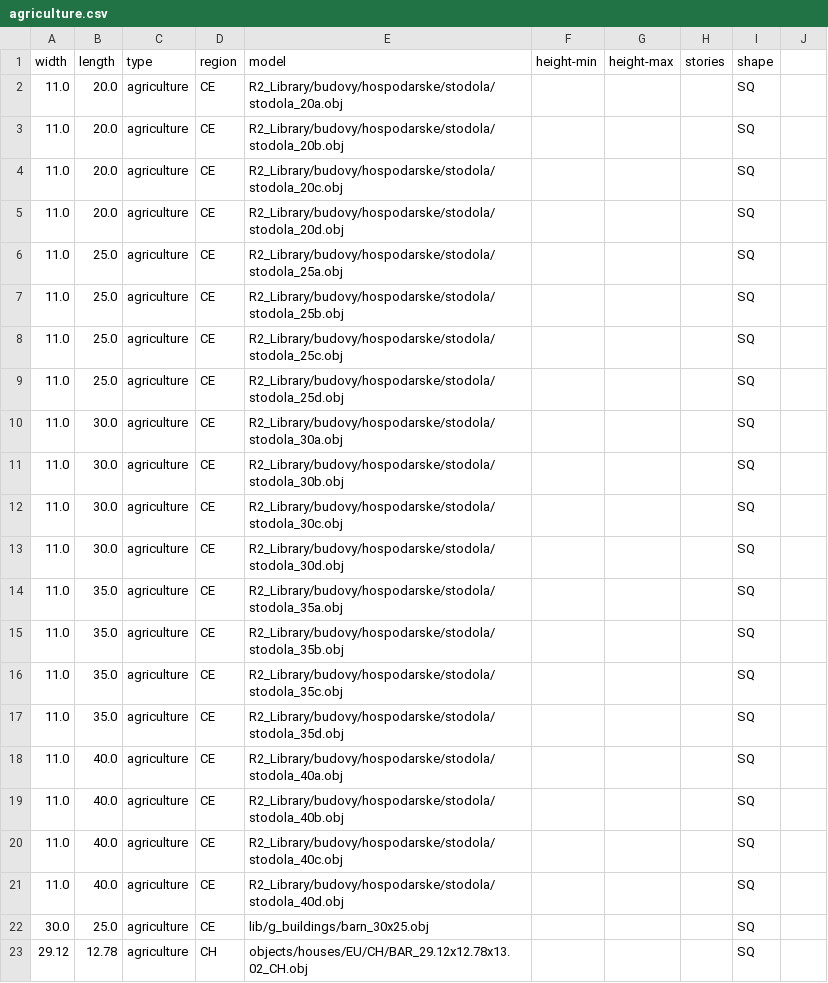
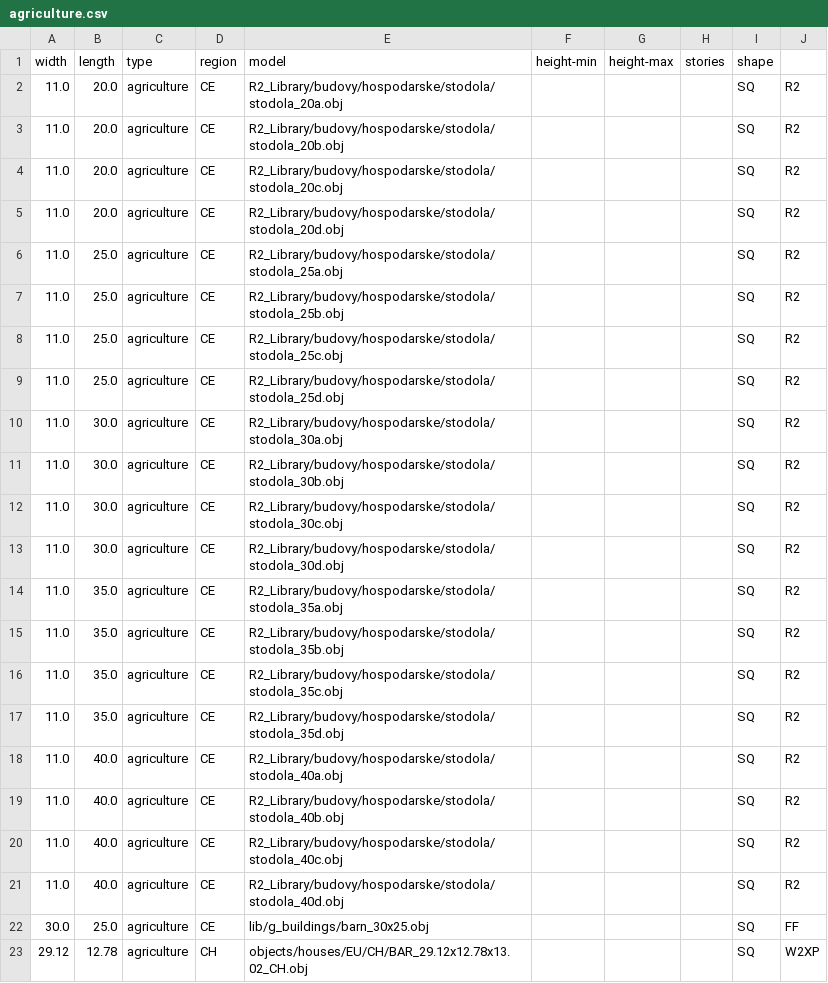
Before and after one commit to gizmosellsbunnys/world-models, a CSV file: agriculture.csv, drawn as a sheet.

```diff
--- a/agriculture.csv
+++ b/agriculture.csv
@@ -1,23 +1,23 @@
 width,length,type,region,model,height-min,height-max,stories,shape
-11.0,20.0,agriculture,CE,R2_Library/budovy/hospodarske/stodola/stodola_20a.obj,,,,SQ
-11.0,20.0,agriculture,CE,R2_Library/budovy/hospodarske/stodola/stodola_20b.obj,,,,SQ
-11.0,20.0,agriculture,CE,R2_Library/budovy/hospodarske/stodola/stodola_20c.obj,,,,SQ
-11.0,20.0,agriculture,CE,R2_Library/budovy/hospodarske/stodola/stodola_20d.obj,,,,SQ
-11.0,25.0,agriculture,CE,R2_Library/budovy/hospodarske/stodola/stodola_25a.obj,,,,SQ
-11.0,25.0,agriculture,CE,R2_Library/budovy/hospodarske/stodola/stodola_25b.obj,,,,SQ
-11.0,25.0,agriculture,CE,R2_Library/budovy/hospodarske/stodola/stodola_25c.obj,,,,SQ
-11.0,25.0,agriculture,CE,R2_Library/budovy/hospodarske/stodola/stodola_25d.obj,,,,SQ
-11.0,30.0,agriculture,CE,R2_Library/budovy/hospodarske/stodola/stodola_30a.obj,,,,SQ
-11.0,30.0,agriculture,CE,R2_Library/budovy/hospodarske/stodola/stodola_30b.obj,,,,SQ
-11.0,30.0,agriculture,CE,R2_Library/budovy/hospodarske/stodola/stodola_30c.obj,,,,SQ
-11.0,30.0,agriculture,CE,R2_Library/budovy/hospodarske/stodola/stodola_30d.obj,,,,SQ
-11.0,35.0,agriculture,CE,R2_Library/budovy/hospodarske/stodola/stodola_35a.obj,,,,SQ
-11.0,35.0,agriculture,CE,R2_Library/budovy/hospodarske/stodola/stodola_35b.obj,,,,SQ
-11.0,35.0,agriculture,CE,R2_Library/budovy/hospodarske/stodola/stodola_35c.obj,,,,SQ
-11.0,35.0,agriculture,CE,R2_Library/budovy/hospodarske/stodola/stodola_35d.obj,,,,SQ
-11.0,40.0,agriculture,CE,R2_Library/budovy/hospodarske/stodola/stodola_40a.obj,,,,SQ
-11.0,40.0,agriculture,CE,R2_Library/budovy/hospodarske/stodola/stodola_40b.obj,,,,SQ
-11.0,40.0,agriculture,CE,R2_Library/budovy/hospodarske/stodola/stodola_40c.obj,,,,SQ
-11.0,40.0,agriculture,CE,R2_Library/budovy/hospodarske/stodola/stodola_40d.obj,,,,SQ
-30.0,25.0,agriculture,CE,lib/g_buildings/barn_30x25.obj,,,,SQ
-29.12,12.78,agriculture,CH,objects/houses/EU/CH/BAR_29.12x12.78x13.02_CH.obj,,,,SQ
+11.0,20.0,agriculture,CE,R2_Library/budovy/hospodarske/stodola/stodola_20a.obj,,,,SQ,R2
+11.0,20.0,agriculture,CE,R2_Library/budovy/hospodarske/stodola/stodola_20b.obj,,,,SQ,R2
+11.0,20.0,agriculture,CE,R2_Library/budovy/hospodarske/stodola/stodola_20c.obj,,,,SQ,R2
+11.0,20.0,agriculture,CE,R2_Library/budovy/hospodarske/stodola/stodola_20d.obj,,,,SQ,R2
+11.0,25.0,agriculture,CE,R2_Library/budovy/hospodarske/stodola/stodola_25a.obj,,,,SQ,R2
+11.0,25.0,agriculture,CE,R2_Library/budovy/hospodarske/stodola/stodola_25b.obj,,,,SQ,R2
+11.0,25.0,agriculture,CE,R2_Library/budovy/hospodarske/stodola/stodola_25c.obj,,,,SQ,R2
+11.0,25.0,agriculture,CE,R2_Library/budovy/hospodarske/stodola/stodola_25d.obj,,,,SQ,R2
+11.0,30.0,agriculture,CE,R2_Library/budovy/hospodarske/stodola/stodola_30a.obj,,,,SQ,R2
+11.0,30.0,agriculture,CE,R2_Library/budovy/hospodarske/stodola/stodola_30b.obj,,,,SQ,R2
+11.0,30.0,agriculture,CE,R2_Library/budovy/hospodarske/stodola/stodola_30c.obj,,,,SQ,R2
+11.0,30.0,agriculture,CE,R2_Library/budovy/hospodarske/stodola/stodola_30d.obj,,,,SQ,R2
+11.0,35.0,agriculture,CE,R2_Library/budovy/hospodarske/stodola/stodola_35a.obj,,,,SQ,R2
+11.0,35.0,agriculture,CE,R2_Library/budovy/hospodarske/stodola/stodola_35b.obj,,,,SQ,R2
+11.0,35.0,agriculture,CE,R2_Library/budovy/hospodarske/stodola/stodola_35c.obj,,,,SQ,R2
+11.0,35.0,agriculture,CE,R2_Library/budovy/hospodarske/stodola/stodola_35d.obj,,,,SQ,R2
+11.0,40.0,agriculture,CE,R2_Library/budovy/hospodarske/stodola/stodola_40a.obj,,,,SQ,R2
+11.0,40.0,agriculture,CE,R2_Library/budovy/hospodarske/stodola/stodola_40b.obj,,,,SQ,R2
+11.0,40.0,agriculture,CE,R2_Library/budovy/hospodarske/stodola/stodola_40c.obj,,,,SQ,R2
+11.0,40.0,agriculture,CE,R2_Library/budovy/hospodarske/stodola/stodola_40d.obj,,,,SQ,R2
+30.0,25.0,agriculture,CE,lib/g_buildings/barn_30x25.obj,,,,SQ,FF
+29.12,12.78,agriculture,CH,objects/houses/EU/CH/BAR_29.12x12.78x13.02_CH.obj,,,,SQ,W2XP
```
Also changed, not shown: churches.csv, commercial.csv, 5 other files.
